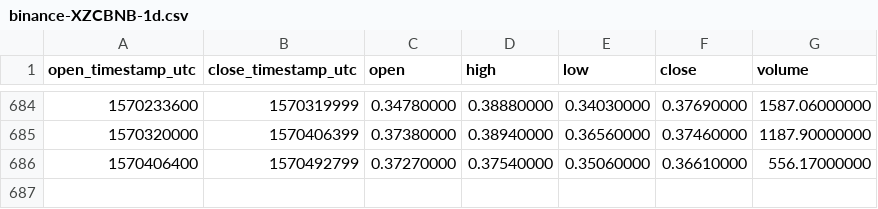
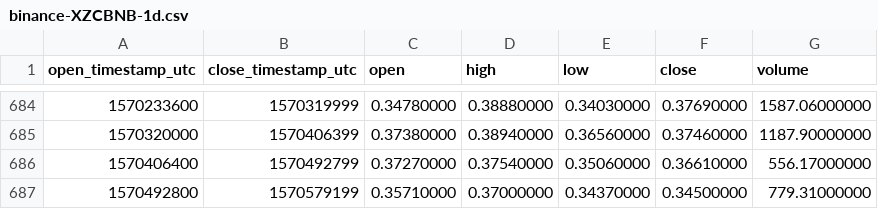
Before and after one commit to cryptobigbro/binance-XZCBNB, a CSV file: binance-XZCBNB-1d.csv, drawn as a sheet; only a part is shown, gaps mark what is left out.

Commit message:
Update OHLCV data.

```diff
--- a/binance-XZCBNB-1d.csv
+++ b/binance-XZCBNB-1d.csv
@@ -686 +686,2 @@ open_timestamp_utc,close_timestamp_utc,open,high,low,close,volume
 1570406400,1570492799,0.37270000,0.37540000,0.35060000,0.36610000,556.17000000
+1570492800,1570579199,0.35710000,0.37000000,0.34370000,0.34500000,779.31000000
```
Also changed, not shown: 1 other file.
